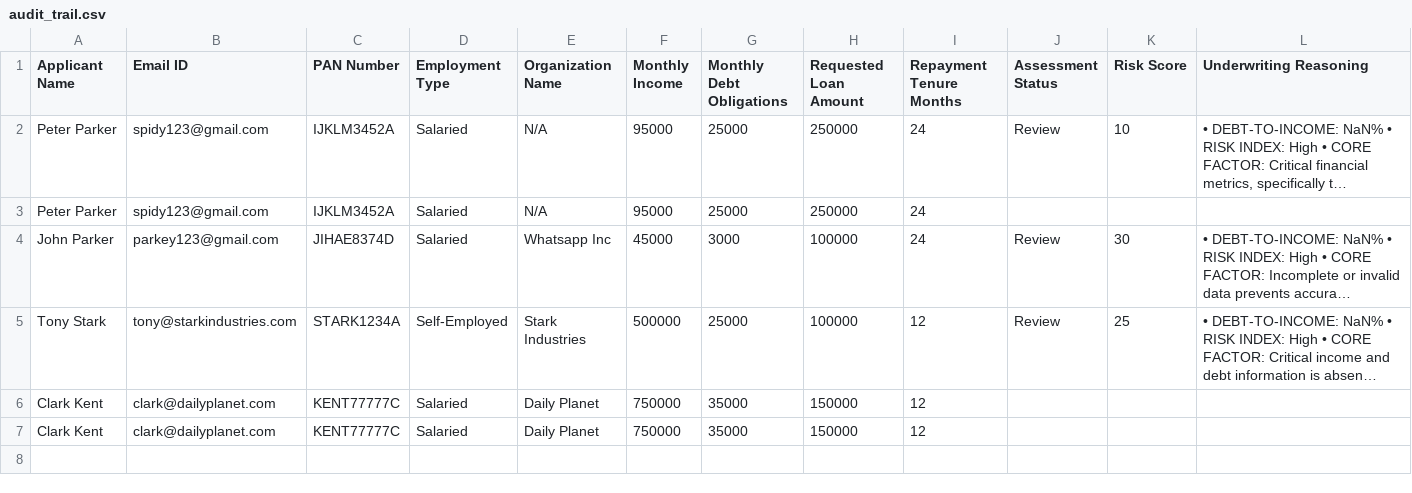
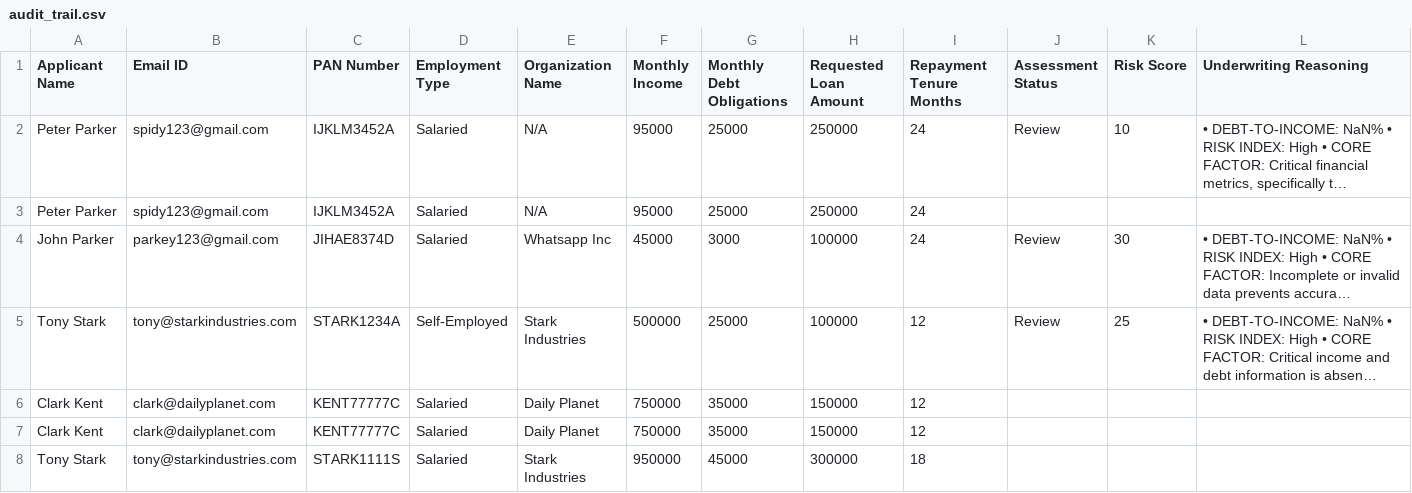
Before and after one commit to roshan-22-web/CrediFlow, a CSV file: audit_trail.csv, drawn as a sheet; long unchanged cells end in …; the diff names each change by its address in the sheet, - before the commit and + after, or states it on an @@ line.

Commit message:
GitOps Ledger Update: Processed ID STARK1111S [Status: Approved]

```diff
--- a/audit_trail.csv
+++ b/audit_trail.csv
+row 8: Tony Stark | tony@starkindustries.com | STARK1111S | Salaried | Stark Industries | 950000 | 45000 | 300000 | 18
```
